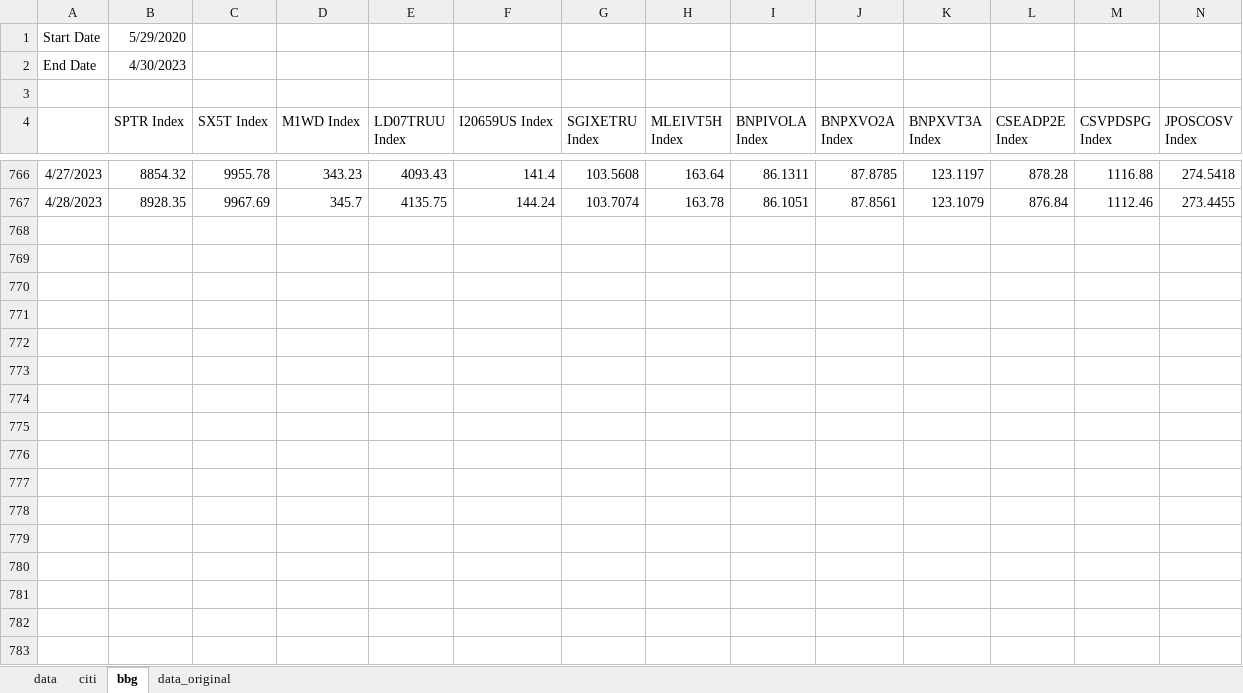
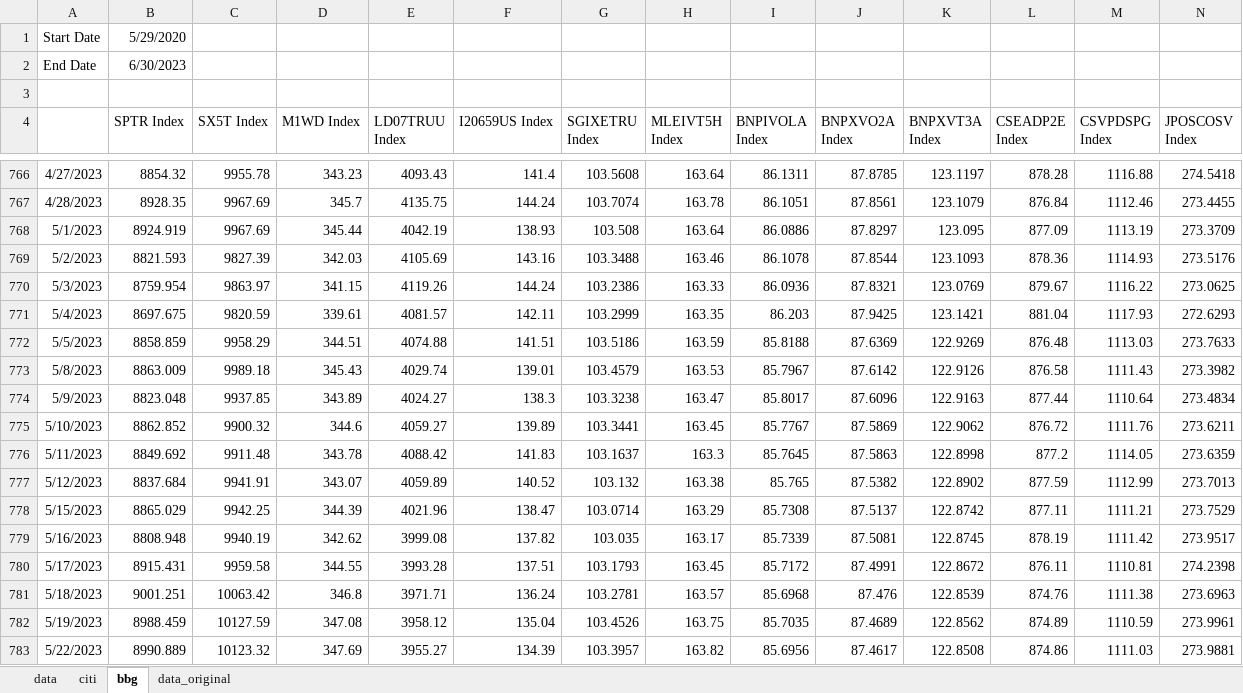
Before and after one commit to pforjoeUPS/RMP, an Excel workbook: EquityHedging/data/update_strats/ups_data.xlsx, sheet bbg, drawn as a sheet; only a part is shown, gaps mark what is left out; values as stored, in another font and other column widths than the file's, no borders; rows hold the shown columns only; the diff covers the shown part only; the diff names each change by its address in the sheet, - before the commit and + after, or states it on an @@ line.

```diff
--- a/EquityHedging/data/update_strats/ups_data.xlsx (sheet bbg)
+++ b/EquityHedging/data/update_strats/ups_data.xlsx (sheet bbg)
-B2 (SPTR Index): 4/30/2023
+B2 (SPTR Index): 6/30/2023
+row 768: 5/1/2023 | 8924.919 | 9967.69 | 345.44 | 4042.19 | 138.93 | 103.508 | 163.64 | 86.0886 | 87.8297 | 123.095 | 877.09 | 1113.19 | 273.3709
+row 769: 5/2/2023 | 8821.593 | 9827.39 | 342.03 | 4105.69 | 143.16 | 103.3488 | 163.46 | 86.1078 | 87.8544 | 123.1093 | 878.36 | 1114.93 | 273.5176
+row 770: 5/3/2023 | 8759.954 | 9863.97 | 341.15 | 4119.26 | 144.24 | 103.2386 | 163.33 | 86.0936 | 87.8321 | 123.0769 | 879.67 | 1116.22 | 273.0625
+row 771: 5/4/2023 | 8697.675 | 9820.59 | 339.61 | 4081.57 | 142.11 | 103.2999 | 163.35 | 86.203 | 87.9425 | 123.1421 | 881.04 | 1117.93 | 272.6293
+row 772: 5/5/2023 | 8858.859 | 9958.29 | 344.51 | 4074.88 | 141.51 | 103.5186 | 163.59 | 85.8188 | 87.6369 | 122.9269 | 876.48 | 1113.03 | 273.7633
+row 773: 5/8/2023 | 8863.009 | 9989.18 | 345.43 | 4029.74 | 139.01 | 103.4579 | 163.53 | 85.7967 | 87.6142 | 122.9126 | 876.58 | 1111.43 | 273.3982
+row 774: 5/9/2023 | 8823.048 | 9937.85 | 343.89 | 4024.27 | 138.3 | 103.3238 | 163.47 | 85.8017 | 87.6096 | 122.9163 | 877.44 | 1110.64 | 273.4834
+row 775: 5/10/2023 | 8862.852 | 9900.32 | 344.6 | 4059.27 | 139.89 | 103.3441 | 163.45 | 85.7767 | 87.5869 | 122.9062 | 876.72 | 1111.76 | 273.6211
+row 776: 5/11/2023 | 8849.692 | 9911.48 | 343.78 | 4088.42 | 141.83 | 103.1637 | 163.3 | 85.7645 | 87.5863 | 122.8998 | 877.2 | 1114.05 | 273.6359
+row 777: 5/12/2023 | 8837.684 | 9941.91 | 343.07 | 4059.89 | 140.52 | 103.132 | 163.38 | 85.765 | 87.5382 | 122.8902 | 877.59 | 1112.99 | 273.7013
+row 778: 5/15/2023 | 8865.029 | 9942.25 | 344.39 | 4021.96 | 138.47 | 103.0714 | 163.29 | 85.7308 | 87.5137 | 122.8742 | 877.11 | 1111.21 | 273.7529
+row 779: 5/16/2023 | 8808.948 | 9940.19 | 342.62 | 3999.08 | 137.82 | 103.035 | 163.17 | 85.7339 | 87.5081 | 122.8745 | 878.19 | 1111.42 | 273.9517
+row 780: 5/17/2023 | 8915.431 | 9959.58 | 344.55 | 3993.28 | 137.51 | 103.1793 | 163.45 | 85.7172 | 87.4991 | 122.8672 | 876.11 | 1110.81 | 274.2398
+row 781: 5/18/2023 | 9001.251 | 10063.42 | 346.8 | 3971.71 | 136.24 | 103.2781 | 163.57 | 85.6968 | 87.476 | 122.8539 | 874.76 | 1111.38 | 273.6963
+row 782: 5/19/2023 | 8988.459 | 10127.59 | 347.08 | 3958.12 | 135.04 | 103.4526 | 163.75 | 85.7035 | 87.4689 | 122.8562 | 874.89 | 1110.59 | 273.9961
+row 783: 5/22/2023 | 8990.889 | 10123.32 | 347.69 | 3955.27 | 134.39 | 103.3957 | 163.82 | 85.6956 | 87.4617 | 122.8508 | 874.86 | 1111.03 | 273.9881
```
Also changed, not shown: 29 added rows elsewhere in this sheet, sheet data, formulas that keep their value.
